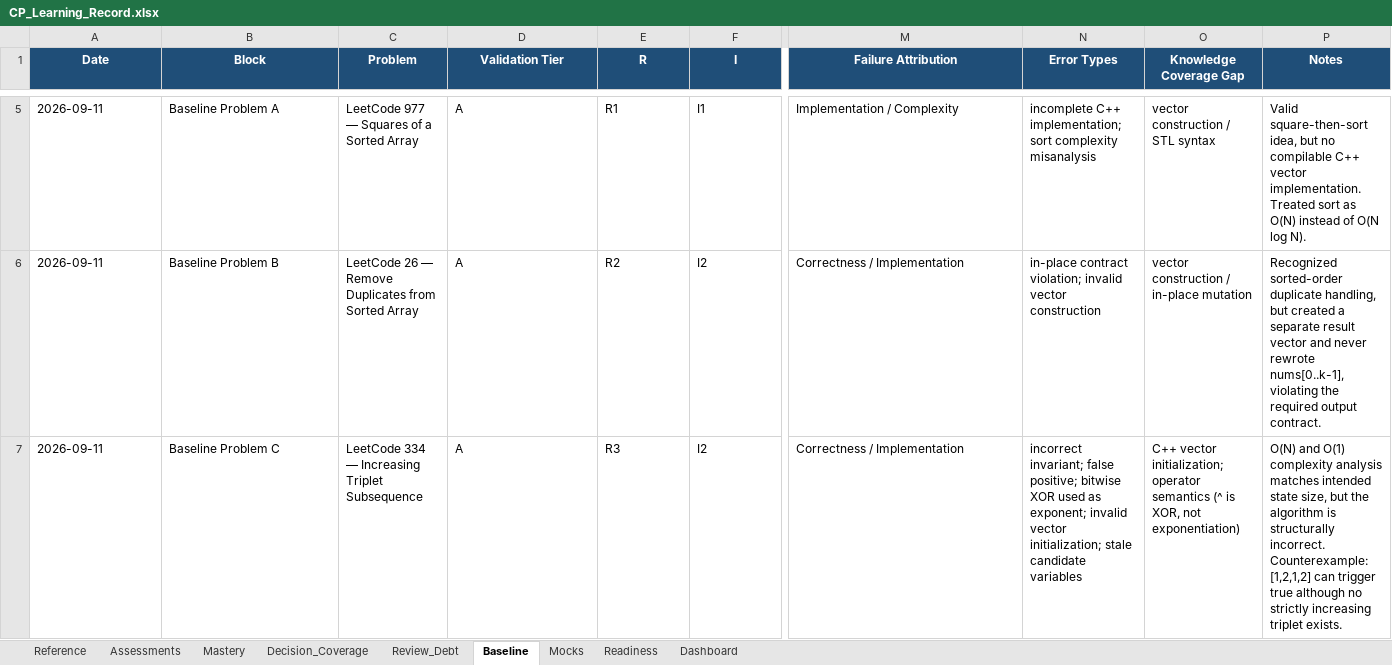
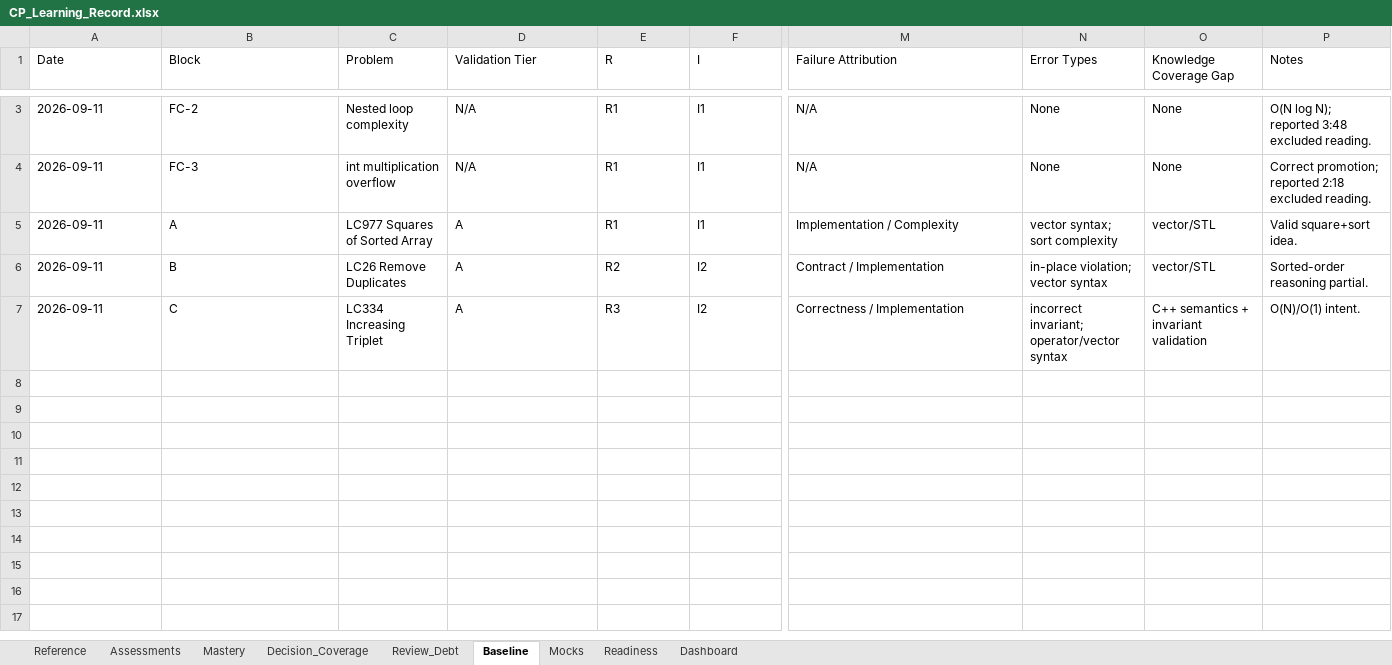
Before and after one commit to dj3r-lab/CP-with-GPT, an Excel workbook: records/CP_Learning_Record.xlsx, sheet Baseline, drawn as a sheet; only a part is shown, gaps mark what is left out; values as stored, in another font and other column widths than the file's, no borders; rows hold the shown columns only; the diff covers the shown part only; the diff names each change by its address in the sheet, - before the commit and + after, or states it on an @@ line.

```diff
--- a/records/CP_Learning_Record.xlsx (sheet Baseline)
+++ b/records/CP_Learning_Record.xlsx (sheet Baseline)
@@ A1:P1 fill: #1F4E78 → none, bold: on → off, text colour: #FFFFFF → black, alignment: center → left @@
+row 3: 2026-09-11 | FC-2 | Nested loop complexity | N/A | R1 | I1 | N/A | None | None | O(N log N); reported 3:48 excluded reading.
+row 4: 2026-09-11 | FC-3 | int multiplication overflow | N/A | R1 | I1 | N/A | None | None | Correct promotion; reported 2:18 excluded reading.
-B5 (Block): Baseline Problem A
+B5 (Block): A
-C5 (Problem): LeetCode 977 — Squares of a Sorted Array
+C5 (Problem): LC977 Squares of Sorted Array
-N5 (Error Types): incomplete C++ implementation; sort complexity misanalysis
+N5 (Error Types): vector syntax; sort complexity
-O5 (Knowledge Coverage Gap): vector construction / STL syntax
+O5 (Knowledge Coverage Gap): vector/STL
-P5 (Notes): Valid square-then-sort idea, but no compilable C++ vector implementation. Treated sort as O(N) instead of O(N log N).
+P5 (Notes): Valid square+sort idea.
-B6 (Block): Baseline Problem B
+B6 (Block): B
-C6 (Problem): LeetCode 26 — Remove Duplicates from Sorted Array
+C6 (Problem): LC26 Remove Duplicates
-M6 (Failure Attribution): Correctness / Implementation
+M6 (Failure Attribution): Contract / Implementation
-N6 (Error Types): in-place contract violation; invalid vector construction
+N6 (Error Types): in-place violation; vector syntax
-O6 (Knowledge Coverage Gap): vector construction / in-place mutation
+O6 (Knowledge Coverage Gap): vector/STL
-P6 (Notes): Recognized sorted-order duplicate handling, but created a separate result vector and never rewrote nums[0..k-1], violating the required output contract.
+P6 (Notes): Sorted-order reasoning partial.
-B7 (Block): Baseline Problem C
+B7 (Block): C
-C7 (Problem): LeetCode 334 — Increasing Triplet Subsequence
+C7 (Problem): LC334 Increasing Triplet
-N7 (Error Types): incorrect invariant; false positive; bitwise XOR used as exponent; invalid vector initialization; stale candidate variables
+N7 (Error Types): incorrect invariant; operator/vector syntax
-O7 (Knowledge Coverage Gap): C++ vector initialization; operator semantics (^ is XOR, not exponentiation)
+O7 (Knowledge Coverage Gap): C++ semantics + invariant validation
-P7 (Notes): O(N) and O(1) complexity analysis matches intended state size, but the algorithm is structurally incorrect. Counterexample: [1,2,1,2] can trigger true although no strictly increasing triplet exists.
+P7 (Notes): O(N)/O(1) intent.
```
Also changed, not shown: 1 added row, 3 removed rows and cell formats elsewhere in this sheet, sheet Assessments, sheet Mocks, sheet Dashboard, sheet Mastery, sheet Reference, sheet Review_Debt, 2 more sheets.
